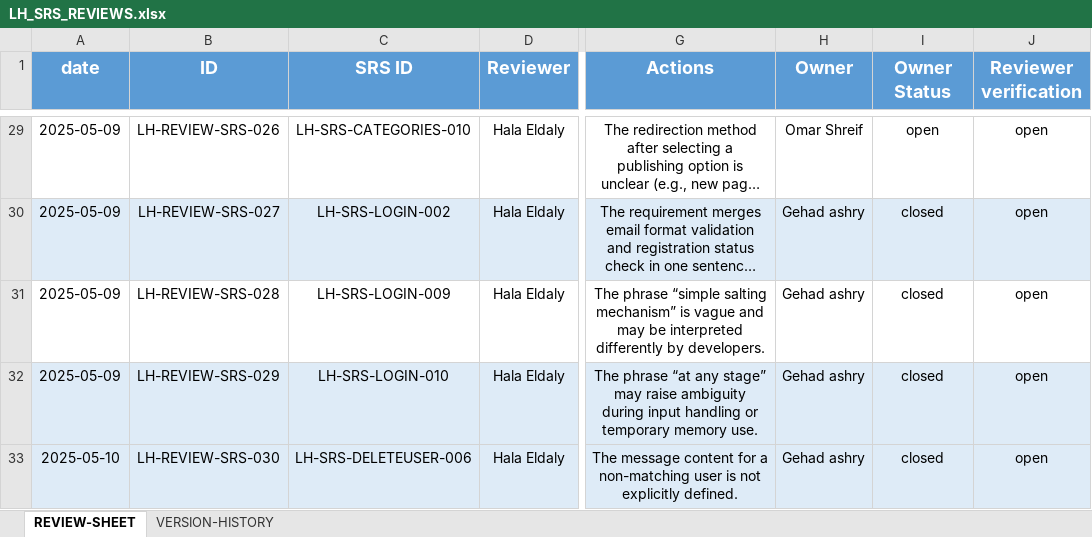
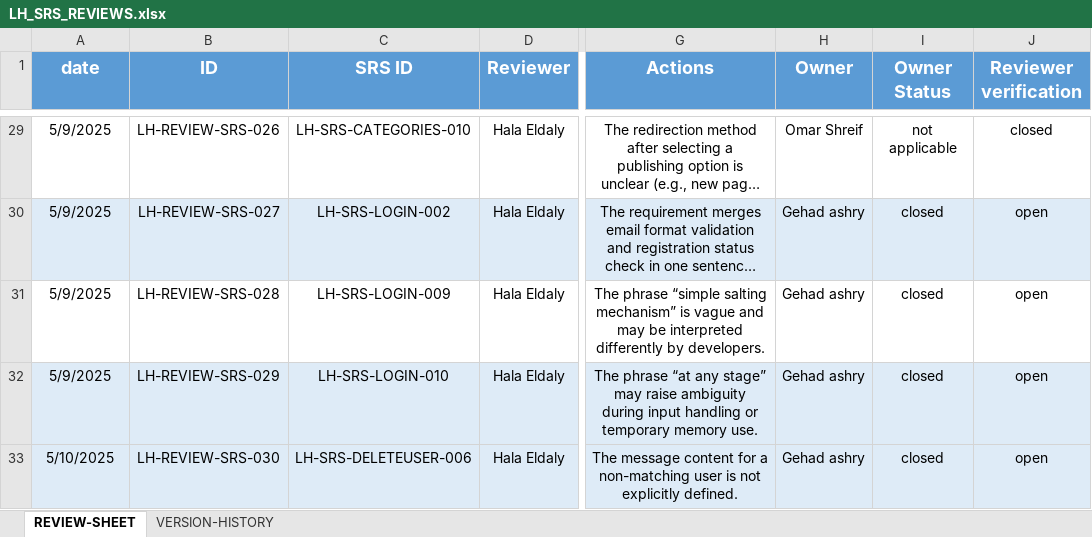
Before and after one commit to EmanAbusalim/Group-3-Learning-hub, an Excel workbook: LH_REVIEWS/LH_SRS_REVIEWS.xlsx, sheet REVIEW-SHEET, drawn as a sheet; only a part is shown, gaps mark what is left out; long unchanged cells end in …; values as stored, in another font and other column widths than the file's, no borders; the diff covers the shown part only; the diff names each change by its address in the sheet, - before the commit and + after, or states it on an @@ line.

Commit message:
v2.9 closed owner reviews

```diff
--- a/LH_REVIEWS/LH_SRS_REVIEWS.xlsx (sheet REVIEW-SHEET)
+++ b/LH_REVIEWS/LH_SRS_REVIEWS.xlsx (sheet REVIEW-SHEET)
-A29:A32 (date): 2025-05-09
+A29:A32 (date): 5/9/2025
-I29 (Owner Status): open
+I29 (Owner Status): not applicable
-J29 (Reviewer verification): open
+J29 (Reviewer verification): closed
-A33 (date): 2025-05-10
+A33 (date): 5/10/2025
```
Also changed, not shown: 33 edited cells and cell formats elsewhere in this sheet, sheet VERSION-HISTORY.
